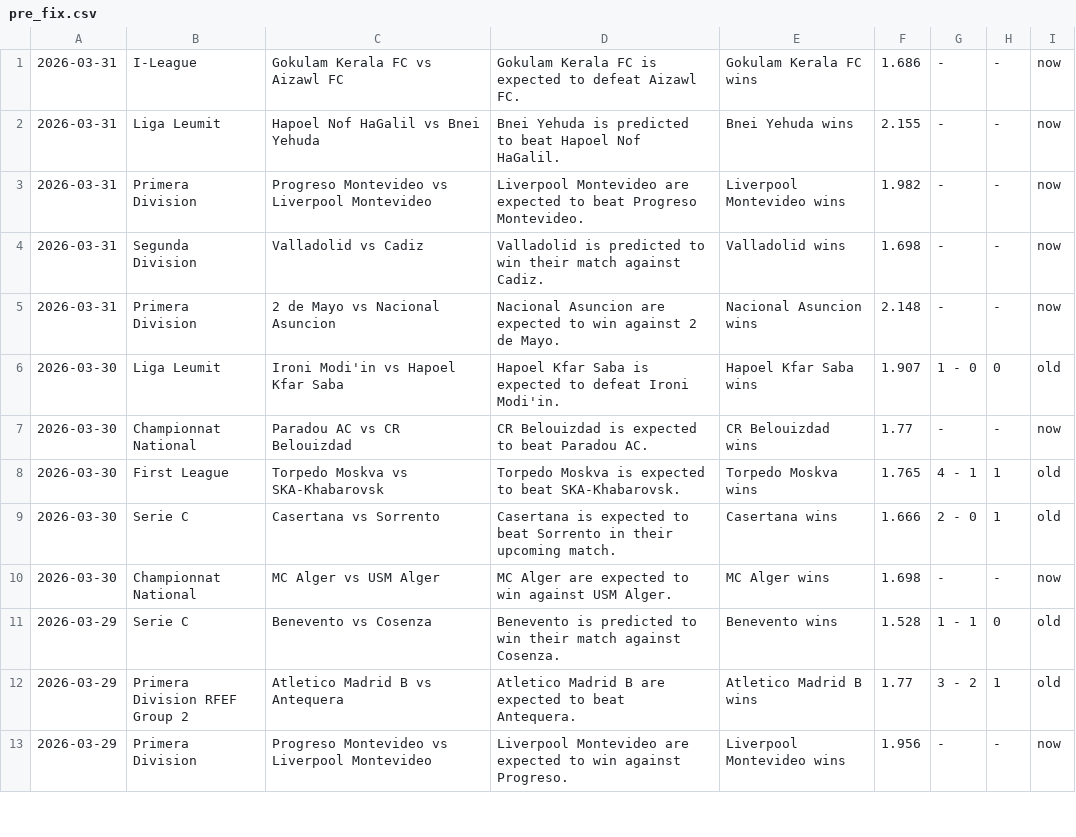
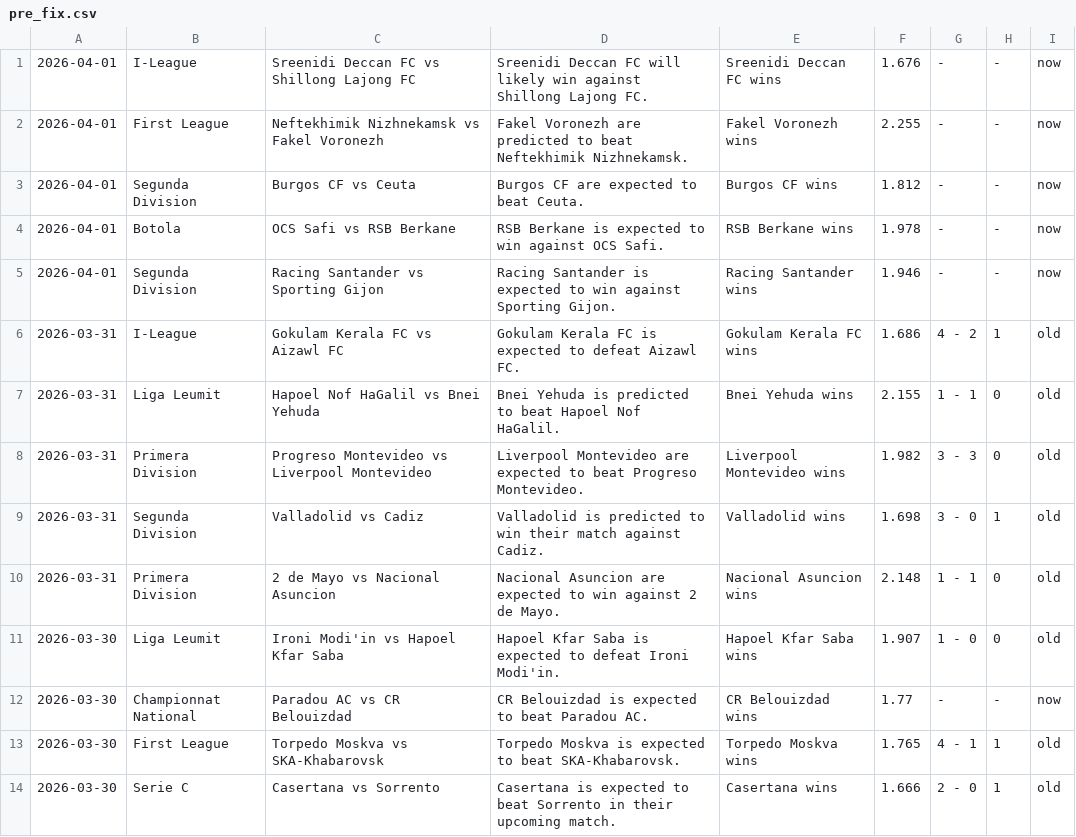
Before and after one commit to htetmyet/footytips, a CSV file: pre_fix.csv, drawn as a sheet; only a part is shown; the shorter side is filled out with more unchanged rows.

```diff
--- a/pre_fix.csv
+++ b/pre_fix.csv
@@ -1,6 +1,11 @@
-2026-03-31,I-League,Gokulam Kerala FC vs Aizawl FC,Gokulam Kerala FC is expected to defeat Aizawl FC.,Gokulam Kerala FC wins,1.686,-,-,now
-2026-03-31,Liga Leumit,Hapoel Nof HaGalil vs Bnei Yehuda,Bnei Yehuda is predicted to beat Hapoel Nof HaGalil.,Bnei Yehuda wins,2.155,-,-,now
-2026-03-31,Primera Division,Progreso Montevideo vs Liverpool Montevideo,Liverpool Montevideo are expected to beat Progreso Montevideo.,Liverpool Montevideo wins,1.982,-,-,now
-2026-03-31,Segunda Division,Valladolid vs Cadiz,Valladolid is predicted to win their match against Cadiz.,Valladolid wins,1.698,-,-,now
-2026-03-31,Primera Division,2 de Mayo vs Nacional Asuncion,Nacional Asuncion are expected to win against 2 de Mayo.,Nacional Asuncion wins,2.148,-,-,now
+2026-04-01,I-League,Sreenidi Deccan FC vs Shillong Lajong FC,Sreenidi Deccan FC will likely win against Shillong Lajong FC.,Sreenidi Deccan FC wins,1.676,-,-,now
+2026-04-01,First League,Neftekhimik Nizhnekamsk vs Fakel Voronezh,Fakel Voronezh are predicted to beat Neftekhimik Nizhnekamsk.,Fakel Voronezh wins,2.255,-,-,now
+2026-04-01,Segunda Division,Burgos CF vs Ceuta,Burgos CF are expected to beat Ceuta.,Burgos CF wins,1.812,-,-,now
+2026-04-01,Botola,OCS Safi vs RSB Berkane,RSB Berkane is expected to win against OCS Safi.,RSB Berkane wins,1.978,-,-,now
+2026-04-01,Segunda Division,Racing Santander vs Sporting Gijon,Racing Santander is expected to win against Sporting Gijon.,Racing Santander wins,1.946,-,-,now
+2026-03-31,I-League,Gokulam Kerala FC vs Aizawl FC,Gokulam Kerala FC is expected to defeat Aizawl FC.,Gokulam Kerala FC wins,1.686,4 - 2,1,old
+2026-03-31,Liga Leumit,Hapoel Nof HaGalil vs Bnei Yehuda,Bnei Yehuda is predicted to beat Hapoel Nof HaGalil.,Bnei Yehuda wins,2.155,1 - 1,0,old
+2026-03-31,Primera Division,Progreso Montevideo vs Liverpool Montevideo,Liverpool Montevideo are expected to beat Progreso Montevideo.,Liverpool Montevideo wins,1.982,3 - 3,0,old
+2026-03-31,Segunda Division,Valladolid vs Cadiz,Valladolid is predicted to win their match against Cadiz.,Valladolid wins,1.698,3 - 0,1,old
+2026-03-31,Primera Division,2 de Mayo vs Nacional Asuncion,Nacional Asuncion are expected to win against 2 de Mayo.,Nacional Asuncion wins,2.148,1 - 1,0,old
 2026-03-30,Liga Leumit,Ironi Modi'in vs Hapoel Kfar Saba,Hapoel Kfar Saba is expected to defeat Ironi Modi'in.,Hapoel Kfar Saba wins,1.907,1 - 0,0,old
```
Also changed, not shown: free_fix.csv.
